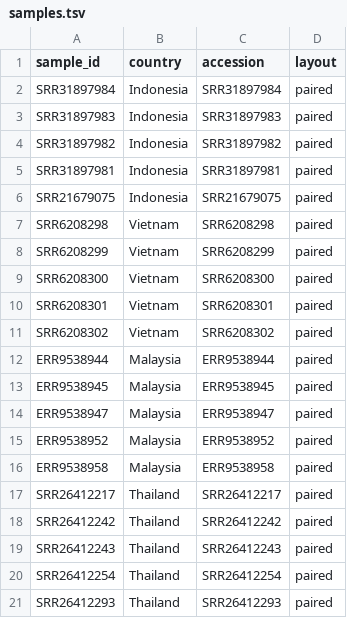
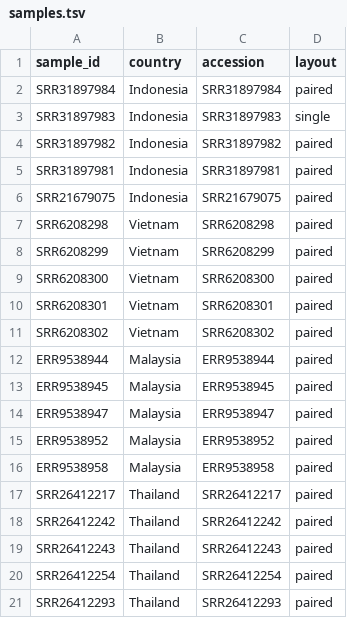
Before and after one commit to engkinandatama/kpneumo-wgs-sea, a TSV file: config/samples.tsv, drawn as a sheet.

Commit message:
fix(config): update SRR31897983 layout to single

```diff
--- a/config/samples.tsv
+++ b/config/samples.tsv
@@ -2,3 +2,3 @@ sample_id	country	accession	layout
 SRR31897984	Indonesia	SRR31897984	paired
-SRR31897983	Indonesia	SRR31897983	paired
+SRR31897983	Indonesia	SRR31897983	single
 SRR31897982	Indonesia	SRR31897982	paired
```
